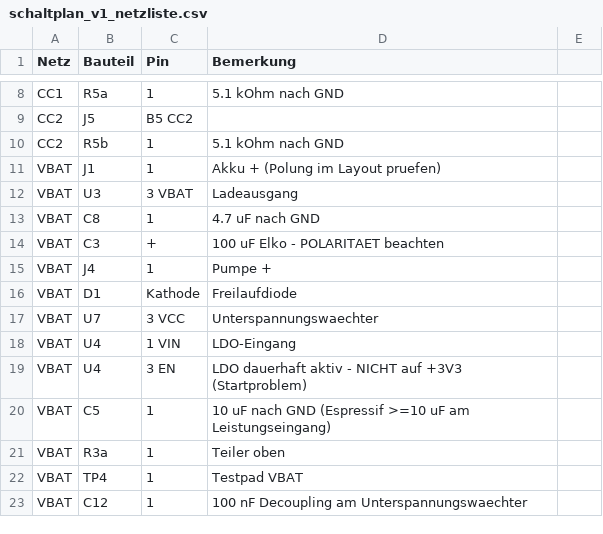
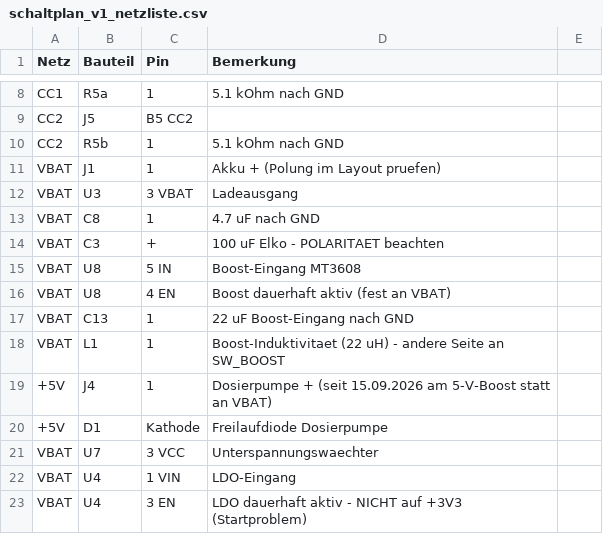
Before and after one commit to HermieTheTermi/cannabis-autopot, a CSV file: hardware/schaltplan_v1_netzliste.csv, drawn as a sheet; only a part is shown, gaps mark what is left out; the shorter side is filled out with more unchanged rows; the diff covers the shown part only.

Commit message:
Sauerstoffpumpe + 5V-Boost: zweiter Pumpenpfad, Schaltplan neu aufgebaut
Zweiter, baugleicher Leistungspfad fuer eine Sauerstoffpumpe:
- Q3 (AO3400A) mit R20 4,7k Gate-Serie, R21 47k Pulldown, Freilauf D7 (1N5819WS),
  UV-Klemmzweig D8 an RESET_UV, 100nF C16 an den Klemmen
- Stecker J16 = JST-XH 2P aufrecht (C158012, gleicher Typ wie J4)
- Steuersignal IO22 (vorher Reserve J14, entfaellt); Stecker J7+J9-J13,J15 bleiben Reserve

5V fuer BEIDE Pumpen (vorher hing die Pumpe direkt an VBAT 3,0-4,2 V):
- U8 MT3608 Boost, L1 22uH (YNR6045), D6 SS34, C13/C14 22uF, C15 100nF, R18 75k/R19 10k
- Vout = 0.6V*(1+75/10) = 5,10 V; neue Netze +5V, SW_BOOST, FB_5V
- J4 Pin 1 und D1-Kathode liegen jetzt an +5V statt VBAT

Zwei harte Konsequenzen dokumentiert (schaltplan_v1.md Paragraf 10):
- PWM-Softstart jetzt PFLICHT: der Boost liefert den 3-A-Anlauf der Dosierpumpe nicht,
  und kein Kondensator puffert ihn (22 uF = 7 us bei 3 A, t=C*dU/I)
- Sauerstoffpumpe NICHT im Dauerbetrieb: 0,3 A @5V = 1,76 W -> 1500-mAh-Zelle in ~2,5 h leer;
  Empfehlung Intervallbetrieb oder groessere Zelle/Netzteil

Schaltplan in EasyEDA neu aufgebaut (Nutzer-Vorgabe: Plan leeren und sauber neu aufbauen):
- clear (86 Bauteile, 271 Draehte, 130 Flags, 142 Netports) und Neuanlage aus dem
  Connectivity-Export, 86 Bauteile platziert, uniqueIds fuer den sch<->PCB-Link erhalten
- Wiederaufbau-Artefakte unter hardware/easyeda/rebuild/ (connectivity_target.json,
  rebuild.json, connect_spec.json, layout_spec.json)
- Hinweis: resolve-lcsc/materialize/autolayout scheitern in diesem Projekt an der
  beschaedigten Instanz-Herkunft (alle 86 Bauteile "native footprint source library
  conflicts ..."), Device-UUIDs wurden daher aus BOM+lib by-lcsc aufgeloest

Repo nachgezogen: hardware/schaltplan_v1.md, schaltplan_v1_netzliste.csv, pcba_bom_jlc.csv,
pcba_verfuegbarkeit_jlc.md, bom_entscheidung.md Paragraf 3 (Boost revisioniert), README.md,
docs/02_architektur-und-geometrie.md.

```diff
--- a/hardware/schaltplan_v1_netzliste.csv
+++ b/hardware/schaltplan_v1_netzliste.csv
@@ -14,4 +14,8 @@ VBAT,C8,1,4.7 uF nach GND
 VBAT,C3,+,100 uF Elko - POLARITAET beachten
-VBAT,J4,1,Pumpe +
-VBAT,D1,Kathode,Freilaufdiode
+VBAT,U8,5 IN,Boost-Eingang MT3608
+VBAT,U8,4 EN,Boost dauerhaft aktiv (fest an VBAT)
+VBAT,C13,1,22 uF Boost-Eingang nach GND
+VBAT,L1,1,Boost-Induktivitaet (22 uH) - andere Seite an SW_BOOST
++5V,J4,1,Dosierpumpe + (seit 15.09.2026 am 5-V-Boost statt an VBAT)
++5V,D1,Kathode,Freilaufdiode Dosierpumpe
 VBAT,U7,3 VCC,Unterspannungswaechter
```
Also changed, not shown: 32 added rows elsewhere in this file, hardware/pcba_bom_jlc.csv, 10 other files.
